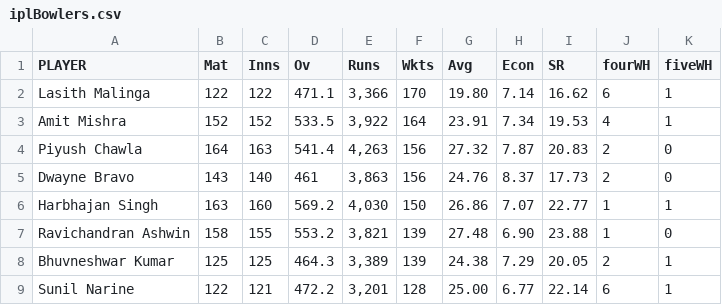
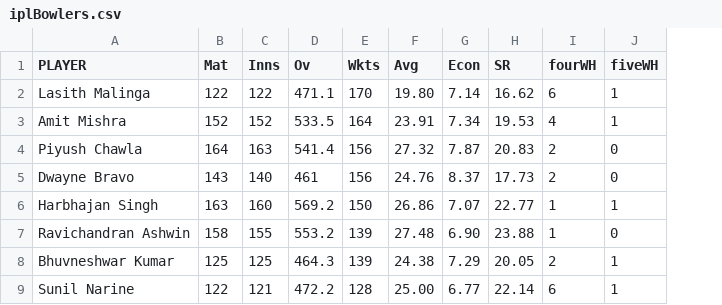
Before and after one commit to Scythektk/ipl-avg-vs-sr, a CSV file: data/iplBowlers.csv, drawn as a sheet; only a part is shown; the diff names each change by its address in the sheet, - before the commit and + after, or states it on an @@ line.

```diff
--- a/data/iplBowlers.csv
+++ b/data/iplBowlers.csv
-column E (Runs), rows 2-9: 3,366 | 3,922 | 4,263 | 3,863 | 4,030 | 3,821 | 3,389 | 3,201
```
Also changed, not shown: 1 other file.
